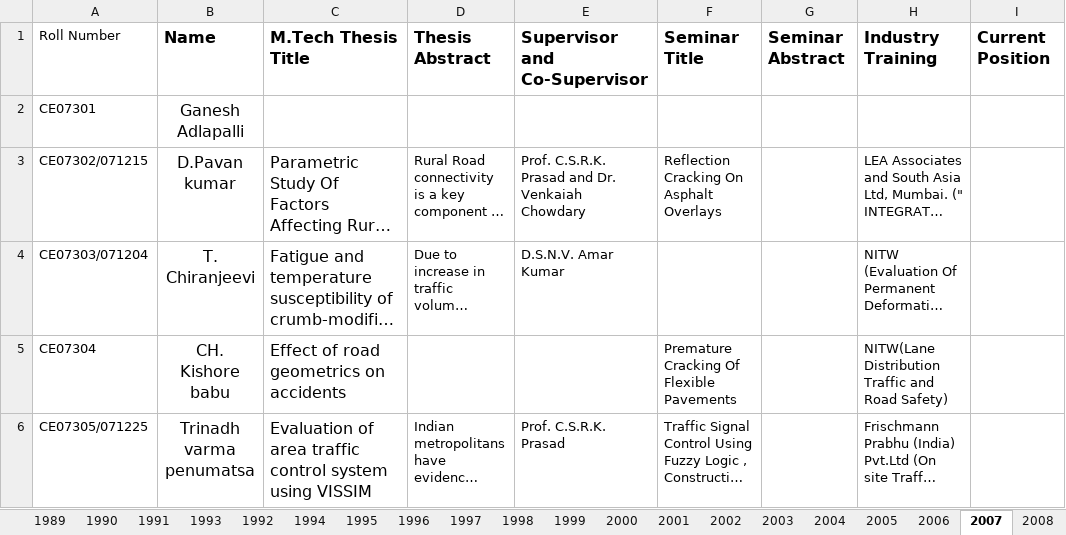
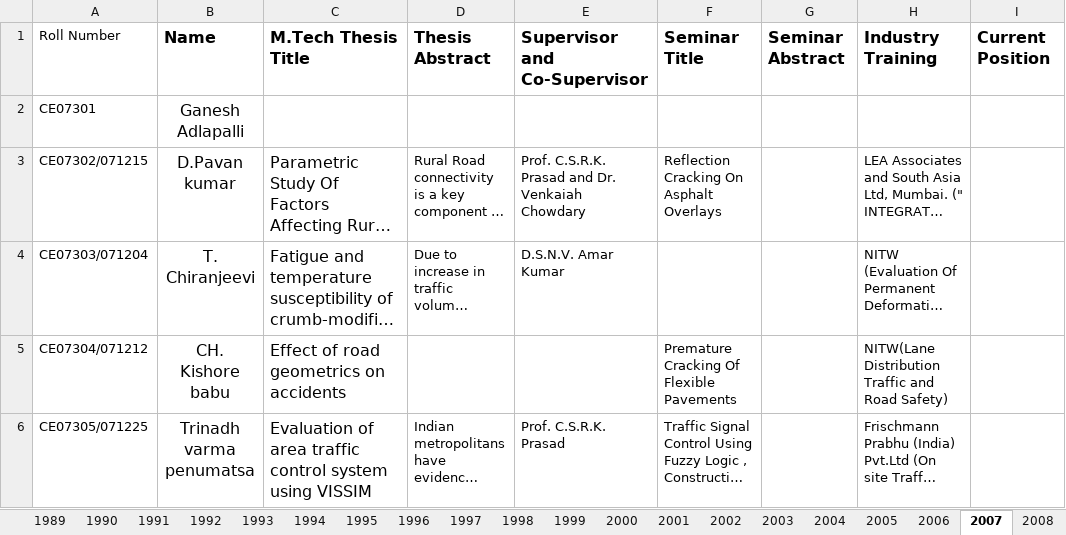
Before and after one commit to NITW-TD/Transportation-Webpage, an Excel workbook: excels/M-Tech_Alumini.xlsx, sheet 2007, drawn as a sheet; only a part is shown; long unchanged cells end in …; values as stored, in another font and other column widths than the file's, no borders; the diff covers the shown part only; the diff names each change by its address in the sheet, - before the commit and + after, or states it on an @@ line.

```diff
--- a/excels/M-Tech_Alumini.xlsx (sheet 2007)
+++ b/excels/M-Tech_Alumini.xlsx (sheet 2007)
@@ sheet tab order changed: 1989 | 1990 | 1991 | 1992 | 1993 | 1994 | 1995 | 1996 | 1997 | 1998 | 1999 | 2000 | 2001 | 2002 | 2003 | 2004 | 2005 | 2006 | 2007 | 2008 @@
-A5 (Roll Number): CE07304
+A5 (Roll Number): CE07304/071212
```
Also changed, not shown: 2 edited cells elsewhere in this sheet, sheet 2012, sheet 2011, sheet 2018, sheet 2013, sheet 2002, sheet 2009, 11 more sheets.
